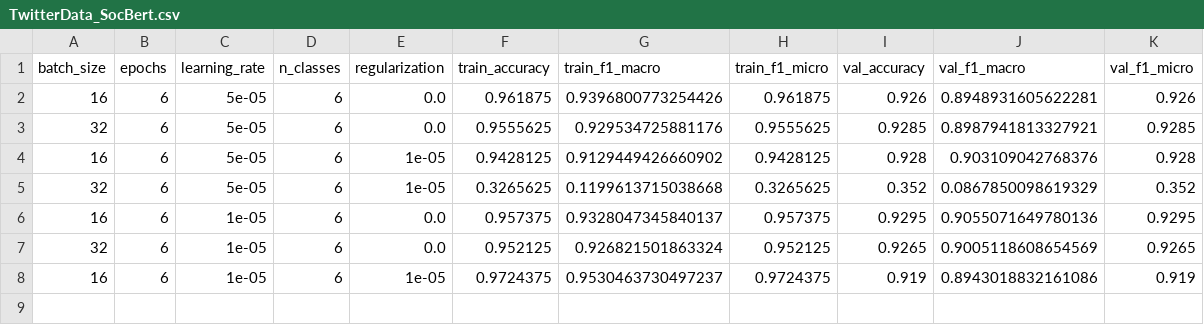
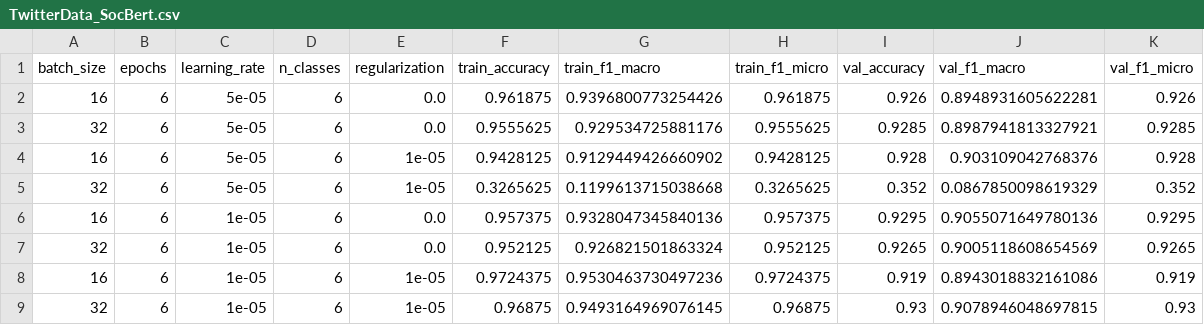
Before and after one commit to Nsivaa/HLT, a CSV file: results/TwitterData/TwitterData_SocBert.csv, drawn as a sheet.

Commit message:
ran socbert_twitter

```diff
--- a/results/TwitterData/TwitterData_SocBert.csv
+++ b/results/TwitterData/TwitterData_SocBert.csv
@@ -5,4 +5,5 @@ batch_size,epochs,learning_rate,n_classes,regularization,train_accuracy,train_f1
 32,6,5e-05,6,1e-05,0.3265625,0.1199613715038668,0.3265625,0.352,0.0867850098619329,0.352
-16,6,1e-05,6,0.0,0.957375,0.9328047345840137,0.957375,0.9295,0.9055071649780136,0.9295
+16,6,1e-05,6,0.0,0.957375,0.9328047345840136,0.957375,0.9295,0.9055071649780136,0.9295
 32,6,1e-05,6,0.0,0.952125,0.926821501863324,0.952125,0.9265,0.9005118608654569,0.9265
-16,6,1e-05,6,1e-05,0.9724375,0.9530463730497237,0.9724375,0.919,0.8943018832161086,0.919
+16,6,1e-05,6,1e-05,0.9724375,0.9530463730497236,0.9724375,0.919,0.8943018832161086,0.919
+32,6,1e-05,6,1e-05,0.96875,0.9493164969076145,0.96875,0.93,0.9078946048697815,0.93
```
Also changed, not shown: 1 other file.
